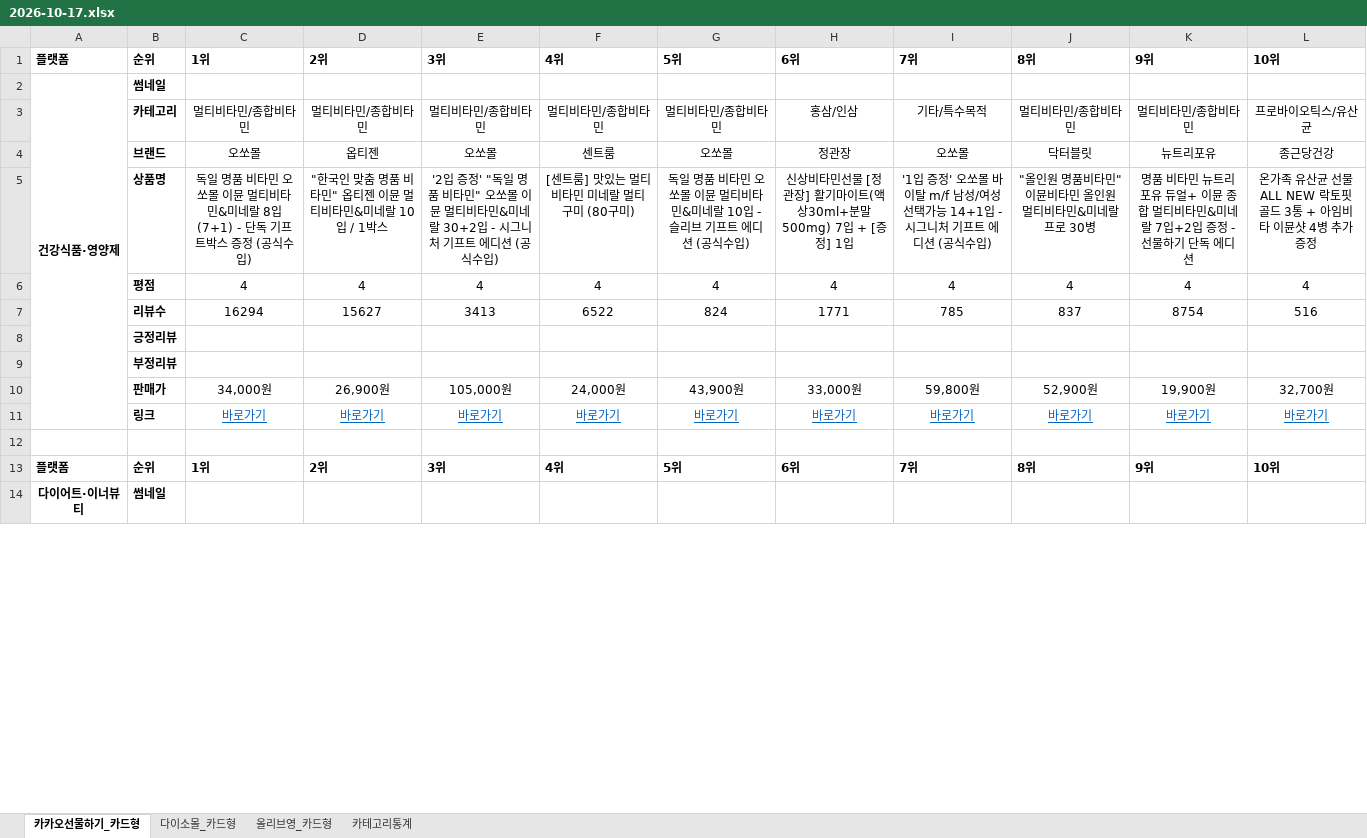
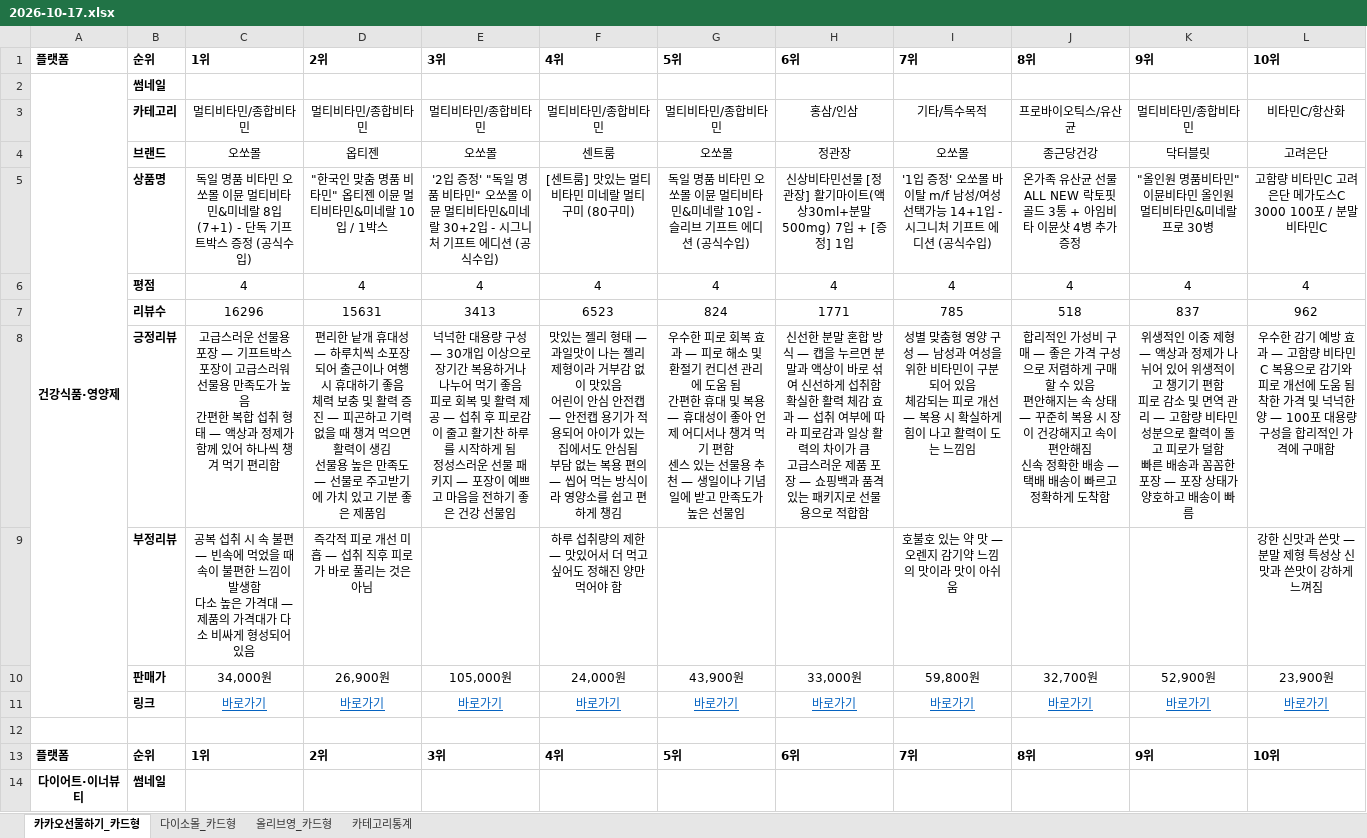
Before and after one commit to primexx98-sudo/online-mall-ranking, an Excel workbook: data/daily/2026-10/2026-10-17.xlsx, sheet 카카오선물하기_카드형, drawn as a sheet; only a part is shown; values as stored, in another font and other column widths than the file's, no borders; charts and pictures not drawn; removed rows and columns are numbered as before the commit, all else as after; ↵ is a line break in a cell; the diff covers the shown part only; the diff names each change by its address in the sheet, - before the commit and + after, or states it on an @@ line.

```diff
--- a/data/daily/2026-10/2026-10-17.xlsx (sheet 카카오선물하기_카드형)
+++ b/data/daily/2026-10/2026-10-17.xlsx (sheet 카카오선물하기_카드형)
-J3: 멀티비타민/종합비타민
+J3: 프로바이오틱스/유산균
-L3: 프로바이오틱스/유산균
+L3: 비타민C/항산화
-J4: 닥터블릿
+J4: 종근당건강
-K4: 뉴트리포유
+K4: 닥터블릿
-L4: 종근당건강
+L4: 고려은단
-J5: "올인원 명품비타민" 이뮨비타민 올인원 멀티비타민&미네랄 프로 30병
+J5: 온가족 유산균 선물 ALL NEW 락토핏 골드 3통 + 아임비타 이뮨샷 4병 추가증정
-K5: 명품 비타민 뉴트리포유 듀얼+ 이뮨 종합 멀티비타민&미네랄 7입+2입 증정 - 선물하기 단독 에디션
+K5: "올인원 명품비타민" 이뮨비타민 올인원 멀티비타민&미네랄 프로 30병
-L5: 온가족 유산균 선물 ALL NEW 락토핏 골드 3통 + 아임비타 이뮨샷 4병 추가증정
+L5: 고함량 비타민C 고려은단 메가도스C 3000 100포 / 분말비타민C
-row 7:  | 리뷰수 | 16294 | 15627 | 3413 | 6522 | 824 | 1771 | 785 | 837 | 8754 | 516
-row 8:  | 긍정리뷰
-row 9:  | 부정리뷰
+row 7:  | 리뷰수 | 16296 | 15631 | 3413 | 6523 | 824 | 1771 | 785 | 518 | 837 | 962
+row 8:  | 긍정리뷰 | 고급스러운 선물용 포장 — 기프트박스 포장이 고급스러워 선물용 만족도가 높음 ↵ 간편한 복합 섭취 형태 — 액상과 정제가 함께 있어 하나씩 챙겨 먹기 편리함 | 편리한 낱개 휴대성 — 하루치씩 소포장되어 출근이나 여행 시 휴대하기 좋음 ↵ 체력 보충 및 활력 증진 — 피곤하고 기력 없을 때 챙겨 먹으면 활력이 생김 ↵ 선물용 높은 만족도 — 선물로 주고받기에 가치 있고 기분 좋은 제품임 | 넉넉한 대용량 구성 — 30개입 이상으로 장기간 복용하거나 나누어 먹기 좋음 ↵ 피로 회복 및 활력 제공 — 섭취 후 피로감이 줄고 활기찬 하루를 시작하게 됨 ↵ 정성스러운 선물 패키지 — 포장이 예쁘고 마음을 전하기 좋은 건강 선물임 | 맛있는 젤리 형태 — 과일맛이 나는 젤리 제형이라 거부감 없이 맛있음 ↵ 어린이 안심 안전캡 — 안전캡 용기가 적용되어 아이가 있는 집에서도 안심됨 ↵ 부담 없는 복용 편의 — 씹어 먹는 방식이라 영양소를 쉽고 편하게 챙김 | 우수한 피로 회복 효과 — 피로 해소 및 환절기 컨디션 관리에 도움 됨 ↵ 간편한 휴대 및 복용 — 휴대성이 좋아 언제 어디서나 챙겨 먹기 편함 ↵ 센스 있는 선물용 추천 — 생일이나 기념일에 받고 만족도가 높은 선물임 | 신선한 분말 혼합 방식 — 캡을 누르면 분말과 액상이 바로 섞여 신선하게 섭취함 ↵ 확실한 활력 체감 효과 — 섭취 여부에 따라 피로감과 일상 활력의 차이가 큼 ↵ 고급스러운 제품 포장 — 쇼핑백과 품격 있는 패키지로 선물용으로 적합함 | 성별 맞춤형 영양 구성 — 남성과 여성을 위한 비타민이 구분되어 있음 ↵ 체감되는 피로 개선 — 복용 시 확실하게 힘이 나고 활력이 도는 느낌임 | 합리적인 가성비 구매 — 좋은 가격 구성으로 저렴하게 구매할 수 있음 ↵ 편안해지는 속 상태 — 꾸준히 복용 시 장이 건강해지고 속이 편안해짐 ↵ 신속 정확한 배송 — 택배 배송이 빠르고 정확하게 도착함 | 위생적인 이중 제형 — 액상과 정제가 나뉘어 있어 위생적이고 챙기기 편함 ↵ 피로 감소 및 면역 관리 — 고함량 비타민 성분으로 활력이 돌고 피로가 덜함 ↵ 빠른 배송과 꼼꼼한 포장 — 포장 상태가 양호하고 배송이 빠름 | 우수한 감기 예방 효과 — 고함량 비타민C 복용으로 감기와 피로 개선에 도움 됨 ↵ 착한 가격 및 넉넉한 양 — 100포 대용량 구성을 합리적인 가격에 구매함
+row 9:  | 부정리뷰 | 공복 섭취 시 속 불편 — 빈속에 먹었을 때 속이 불편한 느낌이 발생함 ↵ 다소 높은 가격대 — 제품의 가격대가 다소 비싸게 형성되어 있음 | 즉각적 피로 개선 미흡 — 섭취 직후 피로가 바로 풀리는 것은 아님 |  | 하루 섭취량의 제한 — 맛있어서 더 먹고 싶어도 정해진 양만 먹어야 함 |  |  | 호불호 있는 약 맛 — 오렌지 감기약 느낌의 맛이라 맛이 아쉬움 |  |  | 강한 신맛과 쓴맛 — 분말 제형 특성상 신맛과 쓴맛이 강하게 느껴짐
-J10: 52,900원
+J10: 32,700원
-K10: 19,900원
+K10: 52,900원
-L10: 32,700원
+L10: 23,900원
```
Also changed, not shown: 3 added rows, 3 removed rows and 15 edited cells elsewhere in this sheet, sheet 다이소몰_카드형, sheet 올리브영_카드형, sheet 카테고리통계, charts or pictures.
